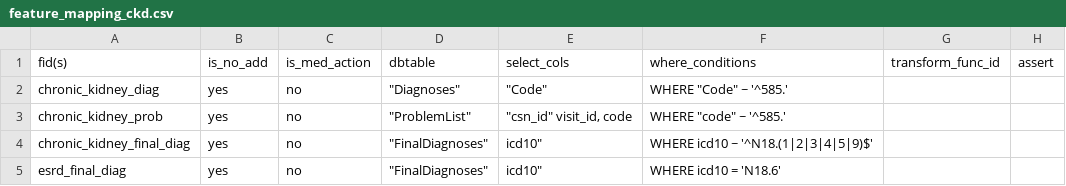
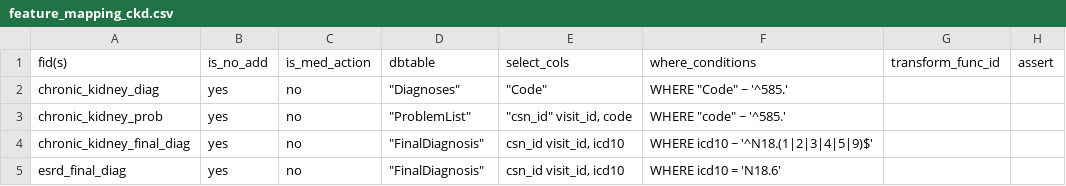
Before and after one commit to cloud-cds/cds-stack, a CSV file: etl/clarity2dw/conf/feature_mapping_ckd.csv, drawn as a sheet.

Commit message:
tested ckd final diag

```diff
--- a/etl/clarity2dw/conf/feature_mapping_ckd.csv
+++ b/etl/clarity2dw/conf/feature_mapping_ckd.csv
@@ -3,3 +3,3 @@ chronic_kidney_diag,yes,no,"""Diagnoses""","""Code""","WHERE ""Code"" ~ '^585.'"
 chronic_kidney_prob,yes,no,"""ProblemList""","""csn_id"" visit_id, code","WHERE ""code"" ~ '^585.'",,
-chronic_kidney_final_diag,yes,no,"""FinalDiagnoses""",icd10","WHERE icd10 ~ '^N18.(1|2|3|4|5|9)$'",,
-esrd_final_diag,yes,no,"""FinalDiagnoses""",icd10","WHERE icd10 = 'N18.6'",,
+chronic_kidney_final_diag,yes,no,"""FinalDiagnosis""","csn_id visit_id, icd10","WHERE icd10 ~ '^N18.(1|2|3|4|5|9)$'",,
+esrd_final_diag,yes,no,"""FinalDiagnosis""","csn_id visit_id, icd10","WHERE icd10 = 'N18.6'",,
```
